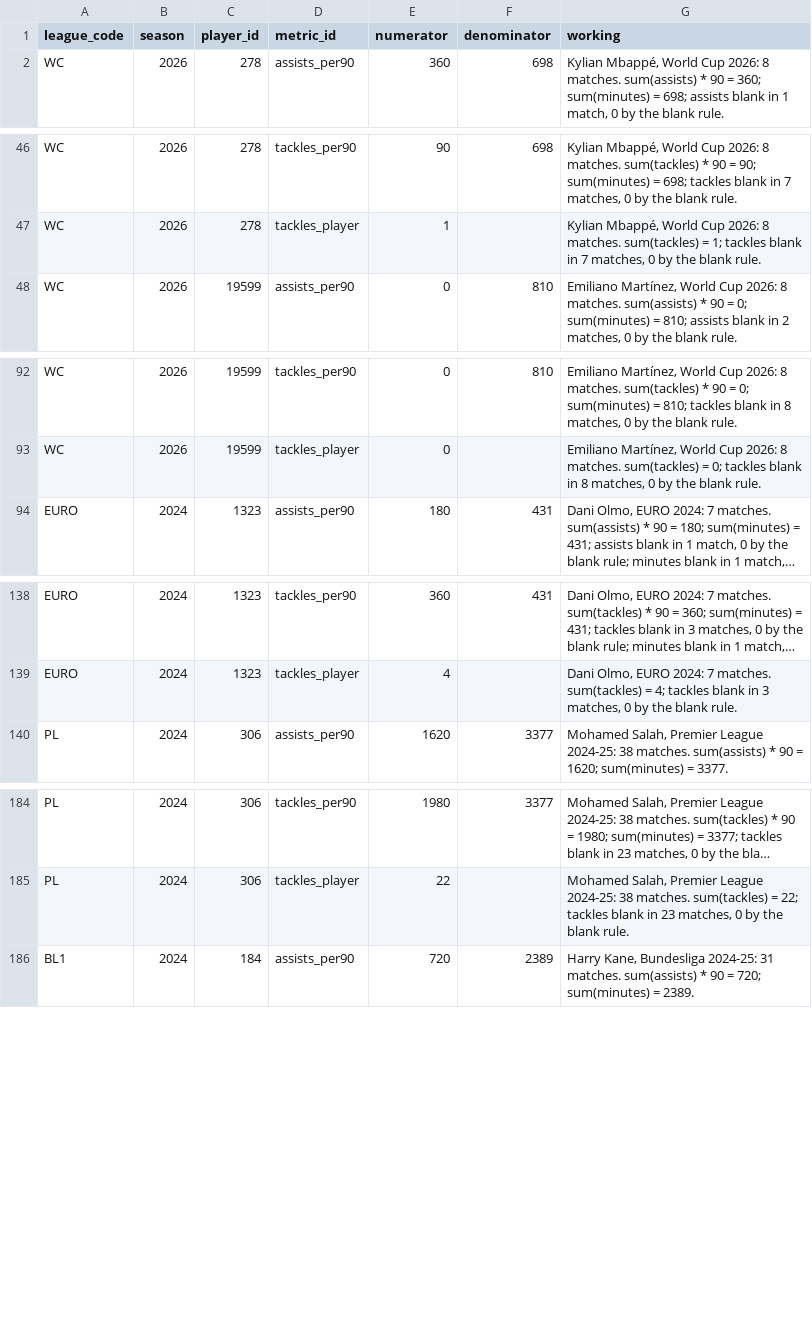
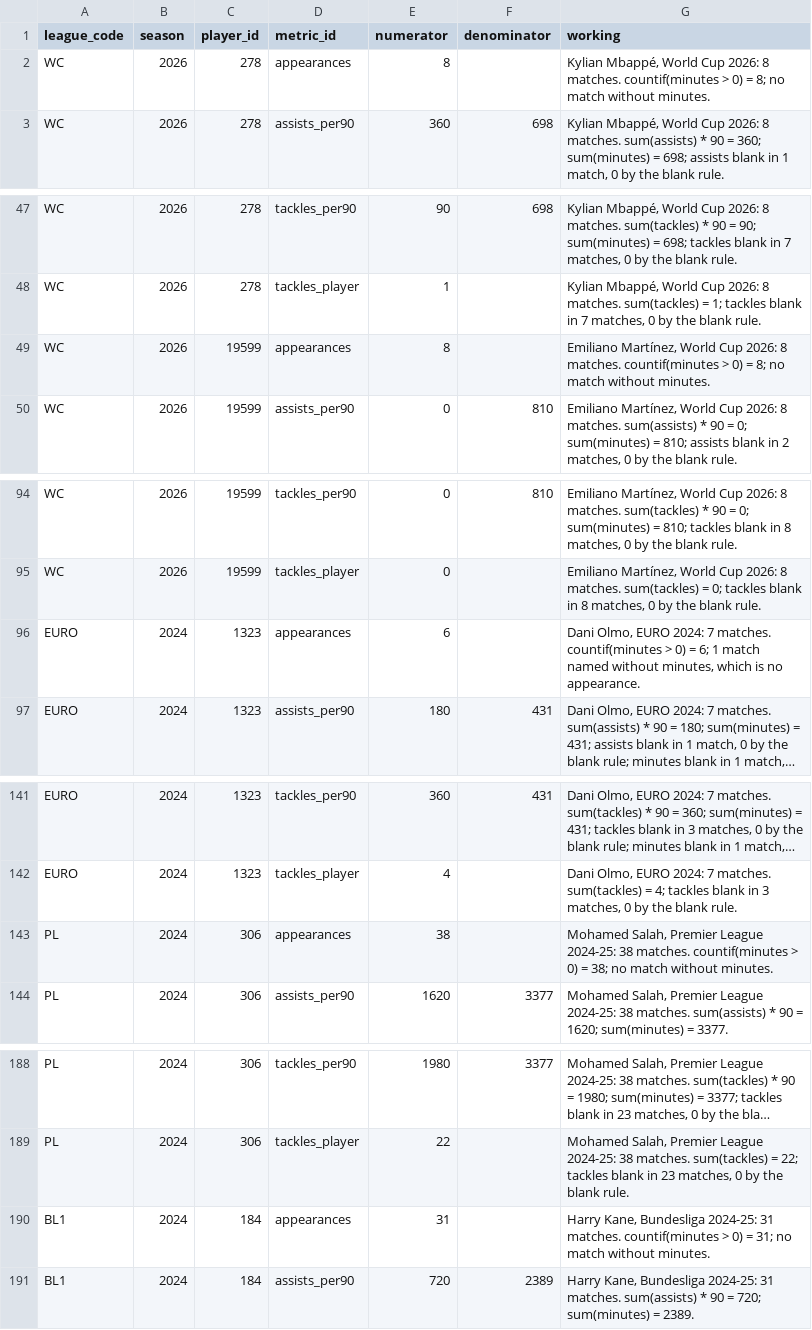
Before and after one commit to ramialfahham/football-data-pipeline, a CSV file: dbt_project/seeds/player_season_answer_key.csv, drawn as a sheet; only a part is shown, gaps mark what is left out; long unchanged cells end in …; the diff names each change by its address in the sheet, - before the commit and + after, or states it on an @@ line.

```diff
--- a/dbt_project/seeds/player_season_answer_key.csv
+++ b/dbt_project/seeds/player_season_answer_key.csv
+row 2: WC | 2026 | 278 | appearances | 8 |  | Kylian Mbappé, World Cup 2026: 8 matches. countif(minutes > 0) = 8; no match without minutes.
+row 49: WC | 2026 | 19599 | appearances | 8 |  | Emiliano Martínez, World Cup 2026: 8 matches. countif(minutes > 0) = 8; no match without minutes.
+row 96: EURO | 2024 | 1323 | appearances | 6 |  | Dani Olmo, EURO 2024: 7 matches. countif(minutes > 0) = 6; 1 match named without minutes, which is no appearance.
+row 143: PL | 2024 | 306 | appearances | 38 |  | Mohamed Salah, Premier League 2024-25: 38 matches. countif(minutes > 0) = 38; no match without minutes.
+row 190: BL1 | 2024 | 184 | appearances | 31 |  | Harry Kane, Bundesliga 2024-25: 31 matches. countif(minutes > 0) = 31; no match without minutes.
```
Also changed, not shown: dbt_project/seeds/metric_catalogue.csv, dbt_project/seeds/metric_map.csv, 18 other files.
